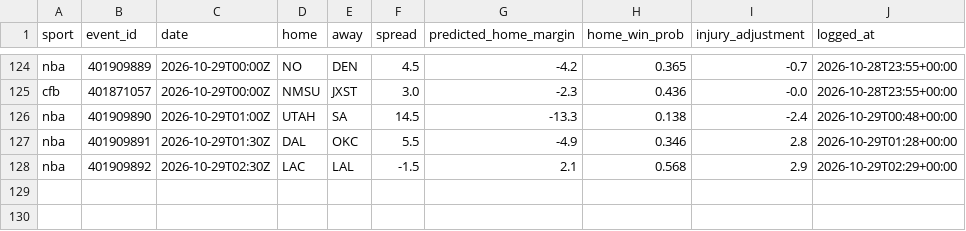
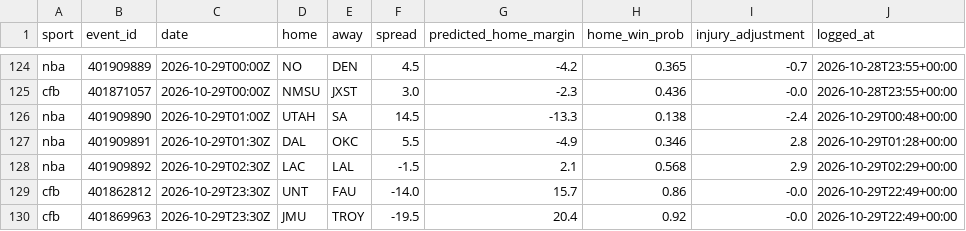
Before and after one commit to adotscotty/HandsDownAI, a CSV file: data/pregame_log.csv, drawn as a sheet; only a part is shown, gaps mark what is left out.

```diff
--- a/data/pregame_log.csv
+++ b/data/pregame_log.csv
@@ -128 +128,3 @@ nba,401909891,2026-10-29T01:30Z,DAL,OKC,5.5,-4.9,0.346,2.8,2026-10-29T01:28+00:0
 nba,401909892,2026-10-29T02:30Z,LAC,LAL,-1.5,2.1,0.568,2.9,2026-10-29T02:29+00:00
+cfb,401862812,2026-10-29T23:30Z,UNT,FAU,-14.0,15.7,0.86,-0.0,2026-10-29T22:49+00:00
+cfb,401869963,2026-10-29T23:30Z,JMU,TROY,-19.5,20.4,0.92,-0.0,2026-10-29T22:49+00:00
```
Also changed, not shown: 1 other file.
